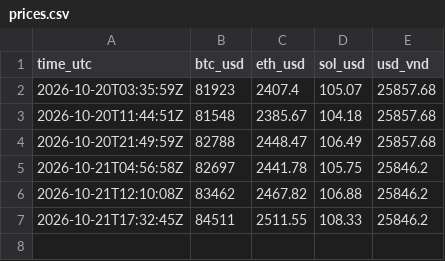
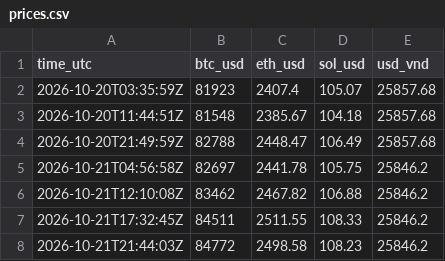
Before and after one commit to loocnguyn/market-pulse, a CSV file: data/prices.csv, drawn as a sheet.

Commit message:
data: BTC $84,772 (+2.4%) · ETH $2,499

```diff
--- a/data/prices.csv
+++ b/data/prices.csv
@@ -7 +7,2 @@ time_utc,btc_usd,eth_usd,sol_usd,usd_vnd
 2026-10-21T17:32:45Z,84511,2511.55,108.33,25846.2
+2026-10-21T21:44:03Z,84772,2498.58,108.23,25846.2
```
Also changed, not shown: 1 other file.
